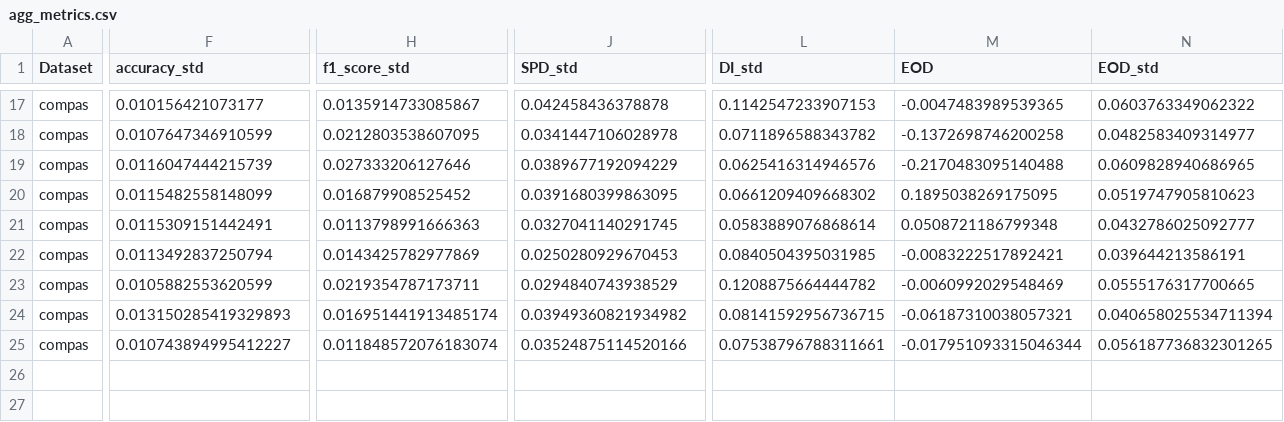
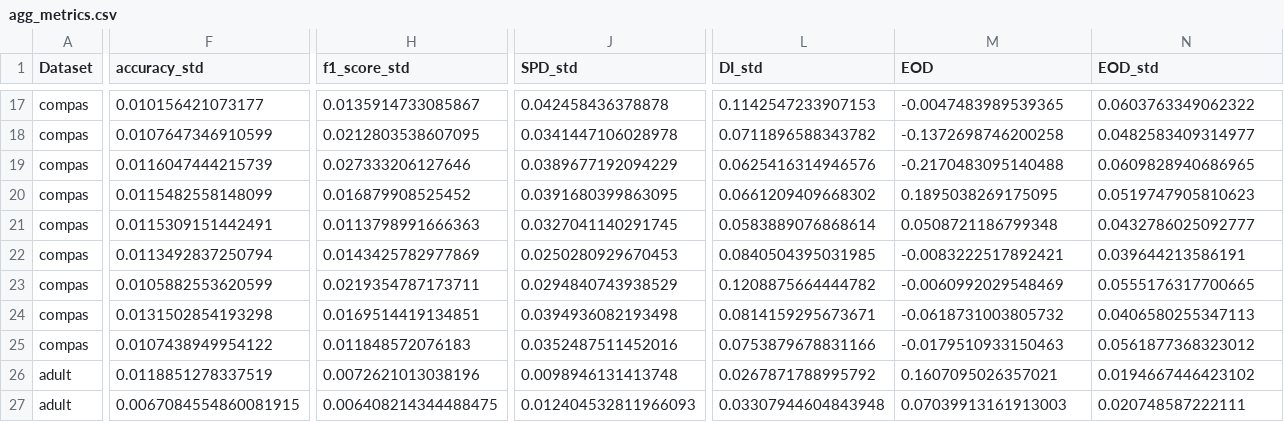
Before and after one commit to jeaend/bias-mitigation-aif360, a CSV file: reports/agg_metrics.csv, drawn as a sheet; only a part is shown, gaps mark what is left out; rows hold the shown columns only; the diff covers the shown part only; the diff names each change by its address in the sheet, - before the commit and + after, or states it on an @@ line.

Commit message:
run adult experiment

```diff
--- a/reports/agg_metrics.csv
+++ b/reports/agg_metrics.csv
-F24 (accuracy_std): 0.013150285419329893
+F24 (accuracy_std): 0.0131502854193298
-H24 (f1_score_std): 0.016951441913485174
+H24 (f1_score_std): 0.0169514419134851
-J24 (SPD_std): 0.03949360821934982
+J24 (SPD_std): 0.0394936082193498
-L24 (DI_std): 0.08141592956736715
+L24 (DI_std): 0.0814159295673671
-M24 (EOD): -0.06187310038057321
+M24 (EOD): -0.0618731003805732
-N24 (EOD_std): 0.040658025534711394
+N24 (EOD_std): 0.0406580255347113
-F25 (accuracy_std): 0.010743894995412227
+F25 (accuracy_std): 0.0107438949954122
-H25 (f1_score_std): 0.011848572076183074
+H25 (f1_score_std): 0.011848572076183
-J25 (SPD_std): 0.03524875114520166
+J25 (SPD_std): 0.0352487511452016
-L25 (DI_std): 0.07538796788311661
+L25 (DI_std): 0.0753879678831166
-M25 (EOD): -0.017951093315046344
+M25 (EOD): -0.0179510933150463
-N25 (EOD_std): 0.056187736832301265
+N25 (EOD_std): 0.0561877368323012
+row 26: adult | 0.0118851278337519 | 0.0072621013038196 | 0.0098946131413748 | 0.0267871788995792 | 0.1607095026357021 | 0.0194667446423102
+row 27: adult | 0.0067084554860081915 | 0.006408214344488475 | 0.012404532811966093 | 0.03307944604843948 | 0.07039913161913003 | 0.020748587222111
```
Also changed, not shown: 6 edited cells elsewhere in this file, 3 other files.
